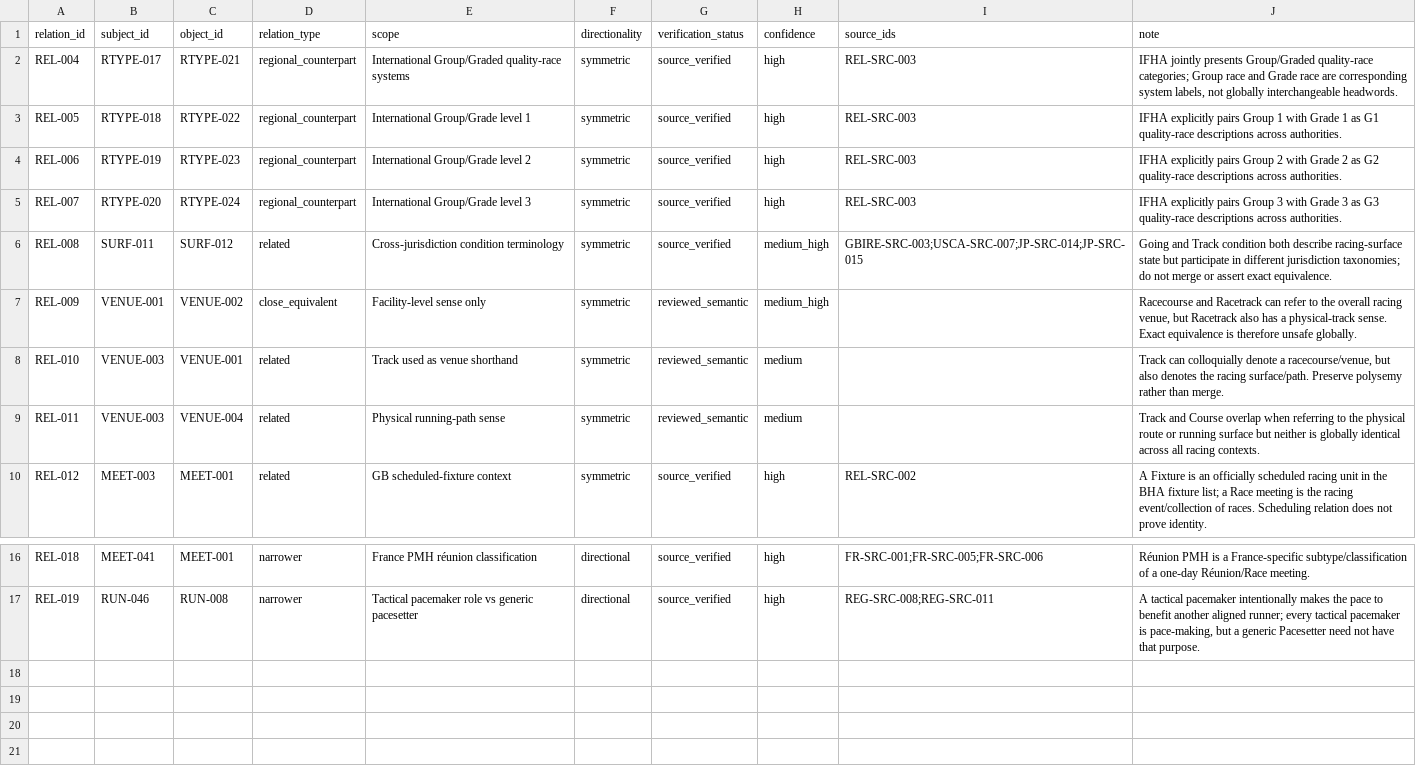
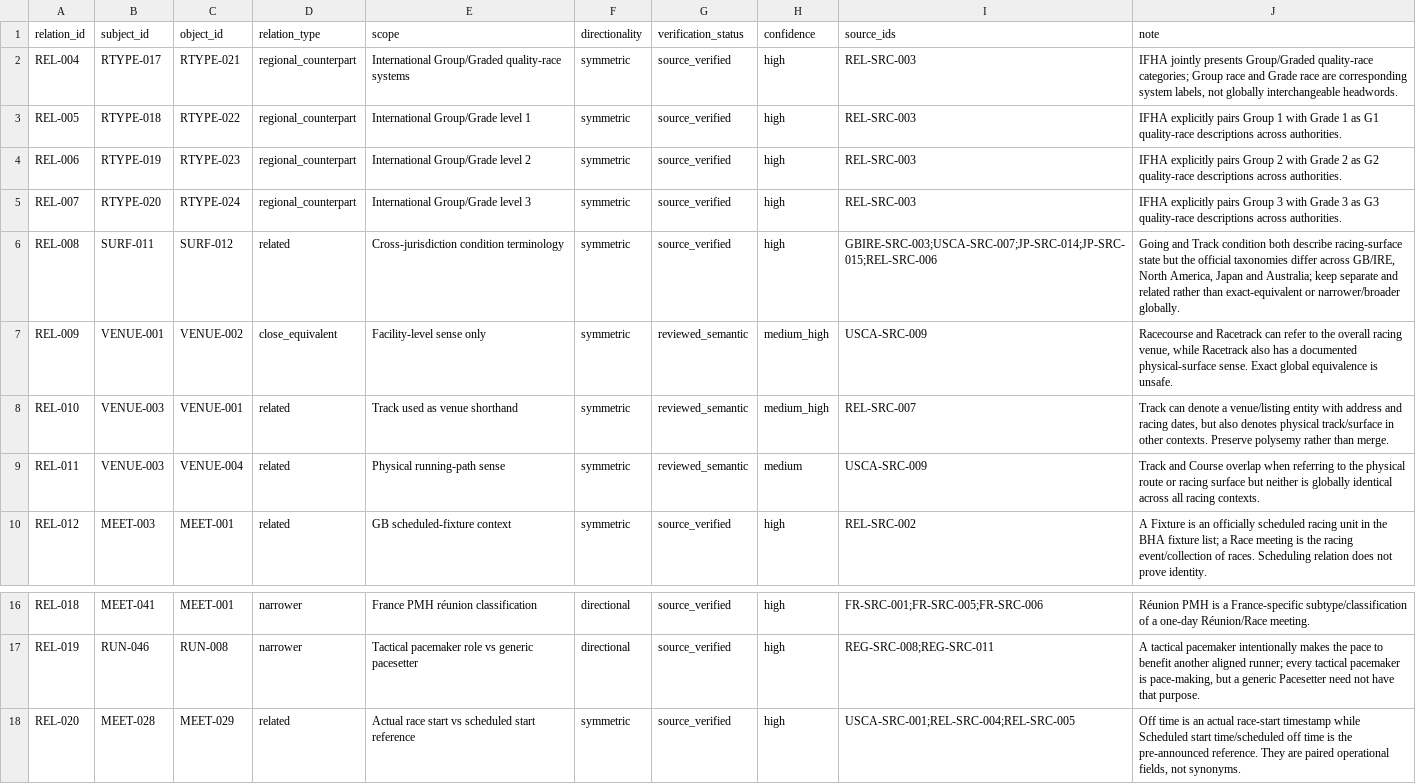
Before and after one commit to badjoke-lab/where-horses-run, a TSV file: data/glossary-master/relations/relations-v1.tsv, drawn as a sheet; only a part is shown, gaps mark what is left out.

Commit message:
data: resolve off-time going and track relation boundaries

```diff
--- a/data/glossary-master/relations/relations-v1.tsv
+++ b/data/glossary-master/relations/relations-v1.tsv
@@ -5,6 +5,6 @@ REL-006	RTYPE-019	RTYPE-023	regional_counterpart	International Group/Grade level
 REL-007	RTYPE-020	RTYPE-024	regional_counterpart	International Group/Grade level 3	symmetric	source_verified	high	REL-SRC-003	IFHA explicitly pairs Group 3 with Grade 3 as G3 quality-race descriptions across authorities.
-REL-008	SURF-011	SURF-012	related	Cross-jurisdiction condition terminology	symmetric	source_verified	medium_high	GBIRE-SRC-003;USCA-SRC-007;JP-SRC-014;JP-SRC-015	Going and Track condition both describe racing-surface state but participate in different jurisdiction taxonomies; do not merge or assert exact equivalence.
-REL-009	VENUE-001	VENUE-002	close_equivalent	Facility-level sense only	symmetric	reviewed_semantic	medium_high		Racecourse and Racetrack can refer to the overall racing venue, but Racetrack also has a physical-track sense. Exact equivalence is therefore unsafe globally.
-REL-010	VENUE-003	VENUE-001	related	Track used as venue shorthand	symmetric	reviewed_semantic	medium		Track can colloquially denote a racecourse/venue, but also denotes the racing surface/path. Preserve polysemy rather than merge.
-REL-011	VENUE-003	VENUE-004	related	Physical running-path sense	symmetric	reviewed_semantic	medium		Track and Course overlap when referring to the physical route or running surface but neither is globally identical across all racing contexts.
+REL-008	SURF-011	SURF-012	related	Cross-jurisdiction condition terminology	symmetric	source_verified	high	GBIRE-SRC-003;USCA-SRC-007;JP-SRC-014;JP-SRC-015;REL-SRC-006	Going and Track condition both describe racing-surface state but the official taxonomies differ across GB/IRE, North America, Japan and Australia; keep separate and related rather than exact-equivalent or narrower/broader globally.
+REL-009	VENUE-001	VENUE-002	close_equivalent	Facility-level sense only	symmetric	reviewed_semantic	medium_high	USCA-SRC-009	Racecourse and Racetrack can refer to the overall racing venue, while Racetrack also has a documented physical-surface sense. Exact global equivalence is unsafe.
+REL-010	VENUE-003	VENUE-001	related	Track used as venue shorthand	symmetric	reviewed_semantic	medium_high	REL-SRC-007	Track can denote a venue/listing entity with address and racing dates, but also denotes physical track/surface in other contexts. Preserve polysemy rather than merge.
+REL-011	VENUE-003	VENUE-004	related	Physical running-path sense	symmetric	reviewed_semantic	medium	USCA-SRC-009	Track and Course overlap when referring to the physical route or racing surface but neither is globally identical across all racing contexts.
 REL-012	MEET-003	MEET-001	related	GB scheduled-fixture context	symmetric	source_verified	high	REL-SRC-002	A Fixture is an officially scheduled racing unit in the BHA fixture list; a Race meeting is the racing event/collection of races. Scheduling relation does not prove identity.
@@ -17 +17,2 @@ REL-018	MEET-041	MEET-001	narrower	France PMH réunion classification	directiona
 REL-019	RUN-046	RUN-008	narrower	Tactical pacemaker role vs generic pacesetter	directional	source_verified	high	REG-SRC-008;REG-SRC-011	A tactical pacemaker intentionally makes the pace to benefit another aligned runner; every tactical pacemaker is pace-making, but a generic Pacesetter need not have that purpose.
+REL-020	MEET-028	MEET-029	related	Actual race start vs scheduled start reference	symmetric	source_verified	high	USCA-SRC-001;REL-SRC-004;REL-SRC-005	Off time is an actual race-start timestamp while Scheduled start time/scheduled off time is the pre-announced reference. They are paired operational fields, not synonyms.
```
